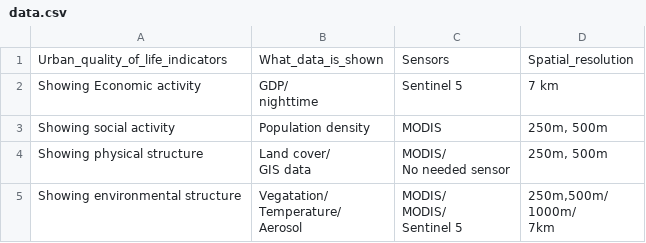
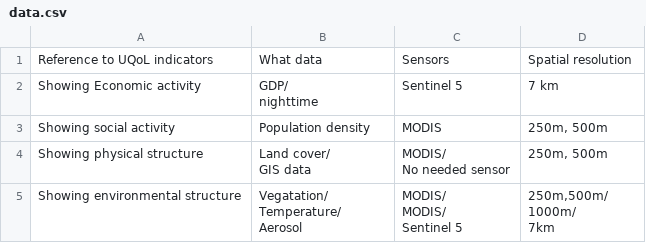
Before and after one commit to vtesniere/CASA0023_geographers_presentation, a CSV file: assets/data.csv, drawn as a sheet.

```diff
--- a/assets/data.csv
+++ b/assets/data.csv
@@ -1,2 +1,2 @@
-Urban_quality_of_life_indicators,What_data_is_shown,Sensors,Spatial_resolution
+Reference to UQoL indicators,What data,Sensors,Spatial resolution
 Showing Economic activity,"GDP/
```
Also changed, not shown: 3 other files.
